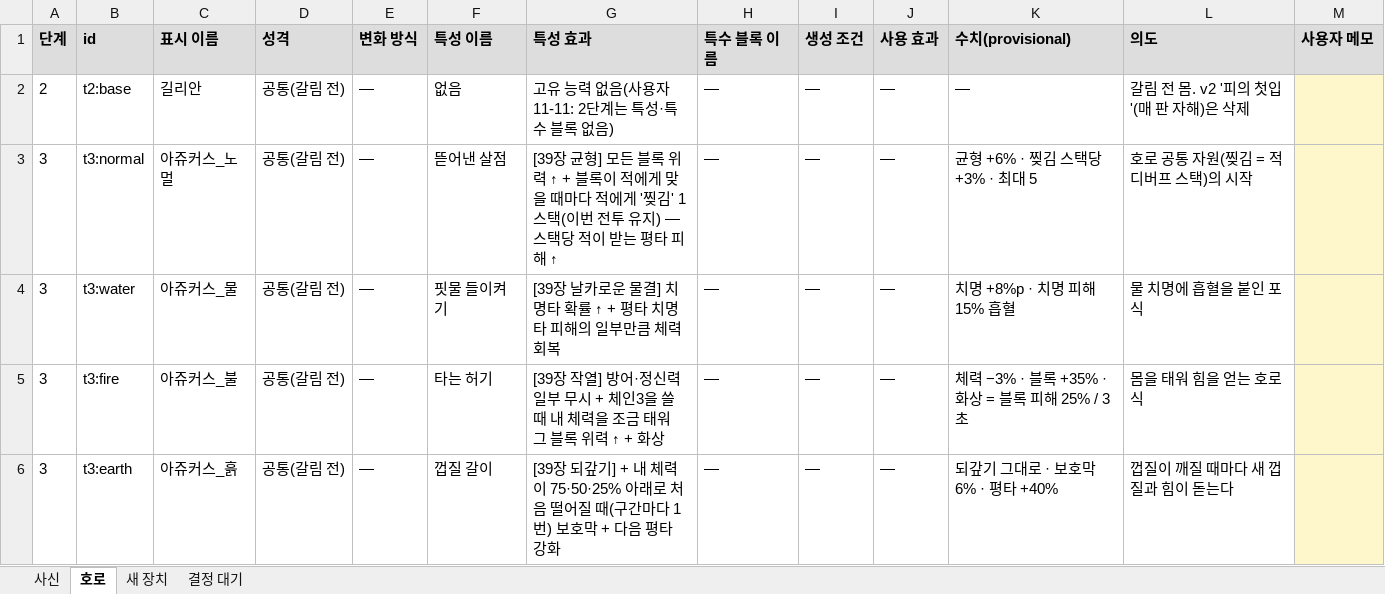
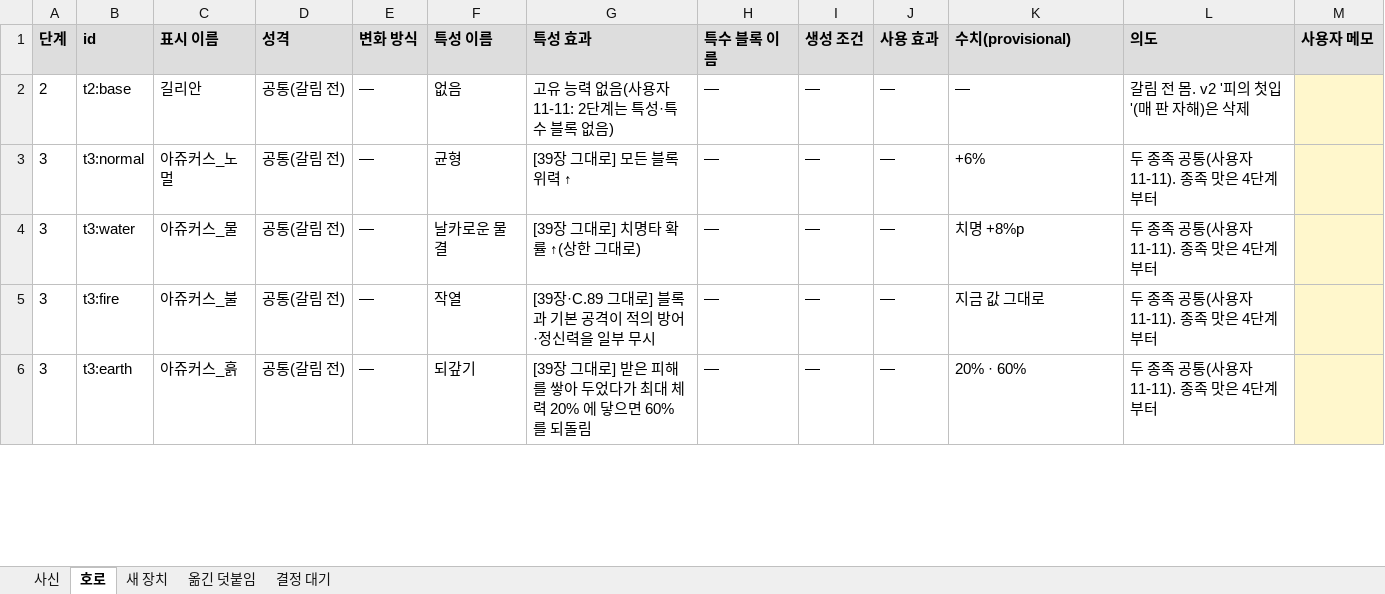
Before and after one commit to ATho3398/bleach-hollow-Ascension, an Excel workbook: docs/drafts/블리치_진화체_특수블록_초안_1110.xlsx, sheet 호로, drawn as a sheet; only a part is shown; values as stored, in another font and other column widths than the file's, no borders; the diff covers the shown part only; the diff names each change by its address in the sheet, - before the commit and + after, or states it on an @@ line.

```diff
--- a/docs/drafts/블리치_진화체_특수블록_초안_1110.xlsx (sheet 호로)
+++ b/docs/drafts/블리치_진화체_특수블록_초안_1110.xlsx (sheet 호로)
+sheet tab: 옮긴 덧붙임
-F3 (특성 이름): 뜯어낸 살점
+F3 (특성 이름): 균형
-G3 (특성 효과): [39장 균형] 모든 블록 위력 ↑ + 블록이 적에게 맞을 때마다 적에게 '찢김' 1스택(이번 전투 유지) — 스택당 적이 받는 평타 피해 ↑
+G3 (특성 효과): [39장 그대로] 모든 블록 위력 ↑
-K3 (수치(provisional)): 균형 +6% · 찢김 스택당 +3% · 최대 5
+K3 (수치(provisional)): +6%
-L3 (의도): 호로 공통 자원(찢김 = 적 디버프 스택)의 시작
+L3 (의도): 두 종족 공통(사용자 11-11). 종족 맛은 4단계부터
-F4 (특성 이름): 핏물 들이켜기
+F4 (특성 이름): 날카로운 물결
-G4 (특성 효과): [39장 날카로운 물결] 치명타 확률 ↑ + 평타 치명타 피해의 일부만큼 체력 회복
+G4 (특성 효과): [39장 그대로] 치명타 확률 ↑(상한 그대로)
-K4 (수치(provisional)): 치명 +8%p · 치명 피해 15% 흡혈
+K4 (수치(provisional)): 치명 +8%p
-L4 (의도): 물 치명에 흡혈을 붙인 포식
+L4 (의도): 두 종족 공통(사용자 11-11). 종족 맛은 4단계부터
-F5 (특성 이름): 타는 허기
+F5 (특성 이름): 작열
-G5 (특성 효과): [39장 작열] 방어·정신력 일부 무시 + 체인3을 쓸 때 내 체력을 조금 태워 그 블록 위력 ↑ + 화상
+G5 (특성 효과): [39장·C.89 그대로] 블록과 기본 공격이 적의 방어·정신력을 일부 무시
-K5 (수치(provisional)): 체력 −3% · 블록 +35% · 화상 = 블록 피해 25% / 3초
+K5 (수치(provisional)): 지금 값 그대로
-L5 (의도): 몸을 태워 힘을 얻는 호로식
+L5 (의도): 두 종족 공통(사용자 11-11). 종족 맛은 4단계부터
-F6 (특성 이름): 껍질 갈이
+F6 (특성 이름): 되갚기
-G6 (특성 효과): [39장 되갚기] + 내 체력이 75·50·25% 아래로 처음 떨어질 때(구간마다 1번) 보호막 + 다음 평타 강화
+G6 (특성 효과): [39장 그대로] 받은 피해를 쌓아 두었다가 최대 체력 20% 에 닿으면 60% 를 되돌림
-K6 (수치(provisional)): 되갚기 그대로 · 보호막 6% · 평타 +40%
+K6 (수치(provisional)): 20% · 60%
-L6 (의도): 껍질이 깨질 때마다 새 껍질과 힘이 돋는다
+L6 (의도): 두 종족 공통(사용자 11-11). 종족 맛은 4단계부터
```
Also changed, not shown: 20 edited cells elsewhere in this sheet, sheet 결정 대기, sheet 사신, sheet 새 장치, 2 other files.
